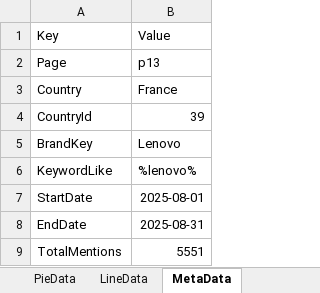
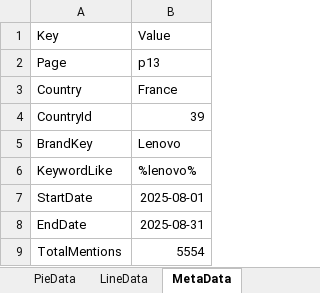
Before and after one commit to jinghai/gen_ppt, an Excel workbook: charts/p13/p13_data.xlsx, sheet MetaData, drawn as a sheet; values as stored, in another font and other column widths than the file's, no borders; the diff names each change by its address in the sheet, - before the commit and + after, or states it on an @@ line.

```diff
--- a/charts/p13/p13_data.xlsx (sheet MetaData)
+++ b/charts/p13/p13_data.xlsx (sheet MetaData)
-B9: 5551
+B9: 5554
```
Also changed, not shown: sheet LineData, sheet PieData, charts/p10/p10_data.xlsx, 3 other files.
